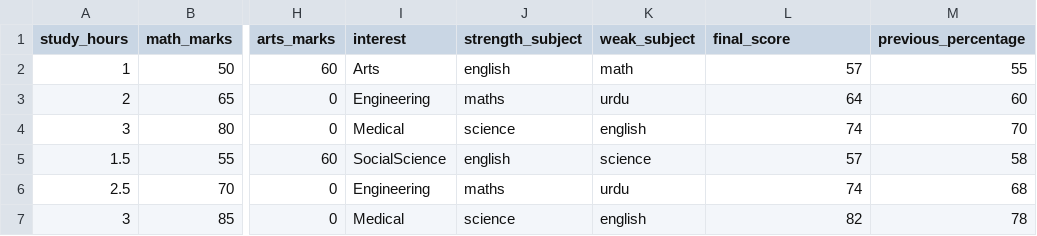
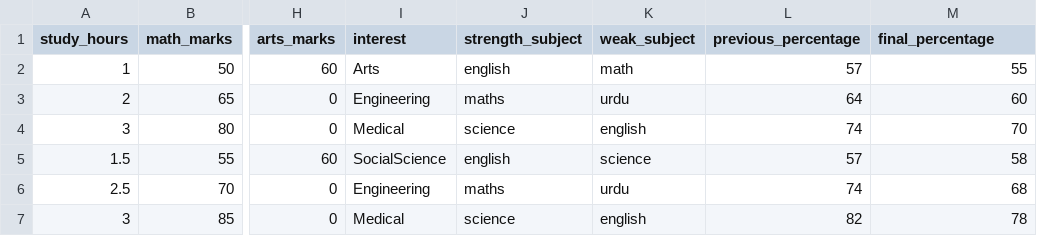
Before and after one commit to niha-siddiqui/EduPredict, a CSV file: mypro/myapp/student_data.csv, drawn as a sheet; only a part is shown, gaps mark what is left out; the diff names each change by its address in the sheet, - before the commit and + after, or states it on an @@ line.

```diff
--- a/mypro/myapp/student_data.csv
+++ b/mypro/myapp/student_data.csv
-L1: final_score
+L1: previous_percentage
-M1: previous_percentage
+M1: final_percentage
```
Also changed, not shown: 15 other files.
